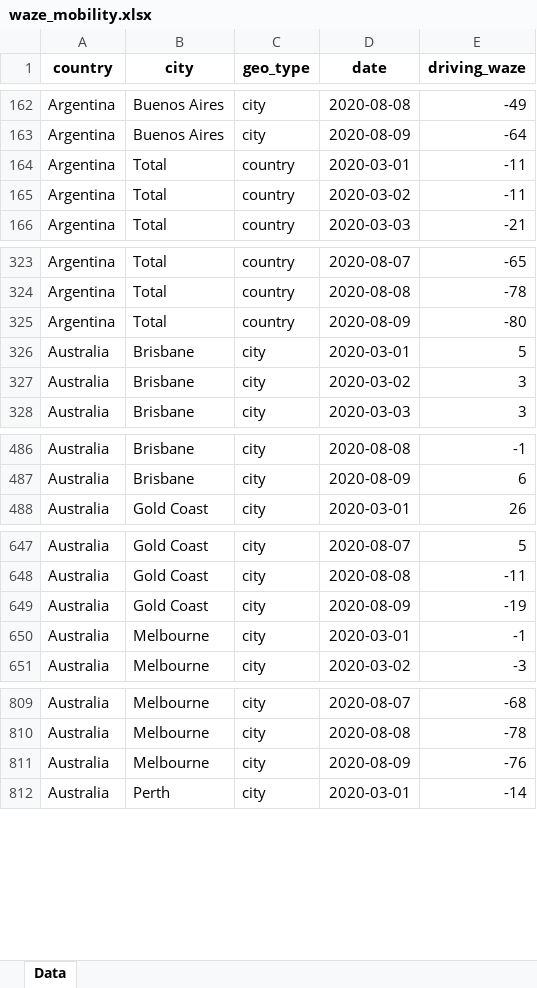
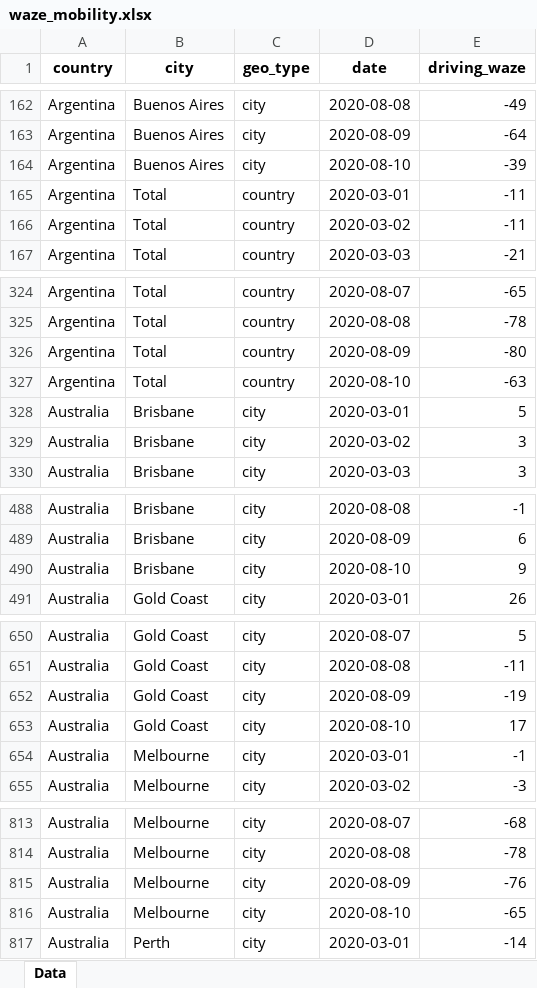
Before and after one commit to ActiveConclusion/COVID19_mobility, an Excel workbook: waze_reports/waze_mobility.xlsx, sheet Data, drawn as a sheet; only a part is shown, gaps mark what is left out; values as stored, in another font and other column widths than the file's, no borders; the diff covers the shown part only; the diff names each change by its address in the sheet, - before the commit and + after, or states it on an @@ line.

```diff
--- a/waze_reports/waze_mobility.xlsx (sheet Data)
+++ b/waze_reports/waze_mobility.xlsx (sheet Data)
+row 164: Argentina | Buenos Aires | city | 2020-08-10 | -39
+row 327: Argentina | Total | country | 2020-08-10 | -63
+row 490: Australia | Brisbane | city | 2020-08-10 | 9
+row 653: Australia | Gold Coast | city | 2020-08-10 | 17
+row 816: Australia | Melbourne | city | 2020-08-10 | -65
```
Also changed, not shown: 180 added rows elsewhere in this sheet, 3 other files.
